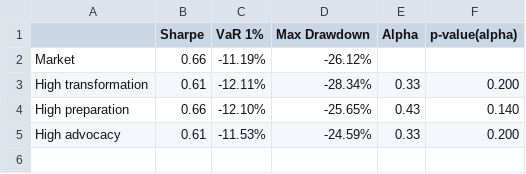
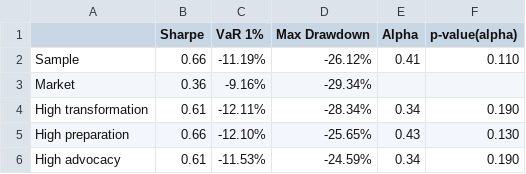
Before and after one commit to christy108/modular_fund_analysis, a CSV file: output/Japan-strategy_performance_metrics_split6--ff-Japan_2014-07-2024-12.csv, drawn as a sheet.

```diff
--- a/output/Japan-strategy_performance_metrics_split6--ff-Japan_2014-07-2024-12.csv
+++ b/output/Japan-strategy_performance_metrics_split6--ff-Japan_2014-07-2024-12.csv
@@ -1,5 +1,6 @@
 ,Sharpe,VaR 1%,Max Drawdown,Alpha,p-value(alpha)
-Market,0.66,-11.19%,-26.12%,,
-High transformation,0.61,-12.11%,-28.34%,0.33,0.200
-High preparation,0.66,-12.10%,-25.65%,0.43,0.140
-High advocacy,0.61,-11.53%,-24.59%,0.33,0.200
+Sample,0.66,-11.19%,-26.12%,0.41,0.110
+Market,0.36,-9.16%,-29.34%,,
+High transformation,0.61,-12.11%,-28.34%,0.34,0.190
+High preparation,0.66,-12.10%,-25.65%,0.43,0.130
+High advocacy,0.61,-11.53%,-24.59%,0.34,0.190
```
Also changed, not shown: output/Japan-strategy_cumulative_performance_split6--ff-Japan_2014-07-2024-12.csv, 11 other files.
